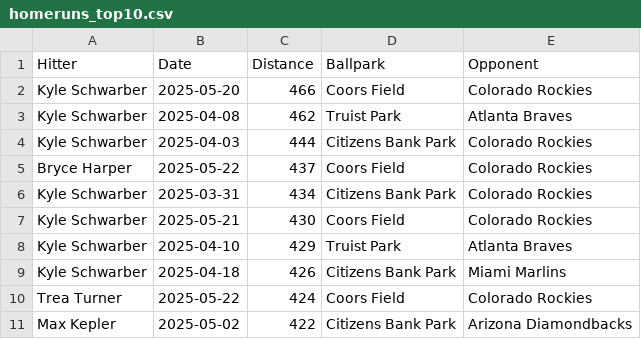
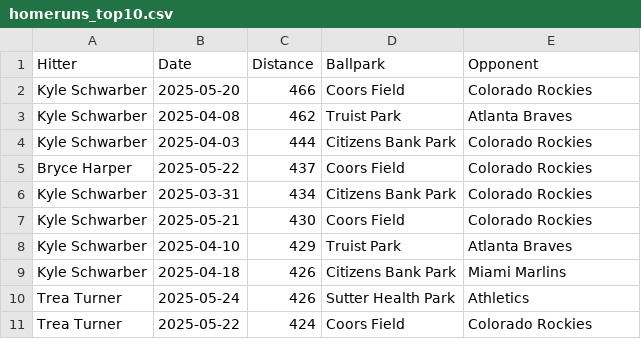
Before and after one commit to dlempa/phillies-stats, a CSV file: data/homeruns_top10.csv, drawn as a sheet.

```diff
--- a/data/homeruns_top10.csv
+++ b/data/homeruns_top10.csv
@@ -9,3 +9,3 @@ Kyle Schwarber,2025-04-10,429,Truist Park,Atlanta Braves
 Kyle Schwarber,2025-04-18,426,Citizens Bank Park,Miami Marlins
+Trea Turner,2025-05-24,426,Sutter Health Park,Athletics
 Trea Turner,2025-05-22,424,Coors Field,Colorado Rockies
-Max Kepler,2025-05-02,422,Citizens Bank Park,Arizona Diamondbacks
```
Also changed, not shown: data/homeruns_all.csv.
